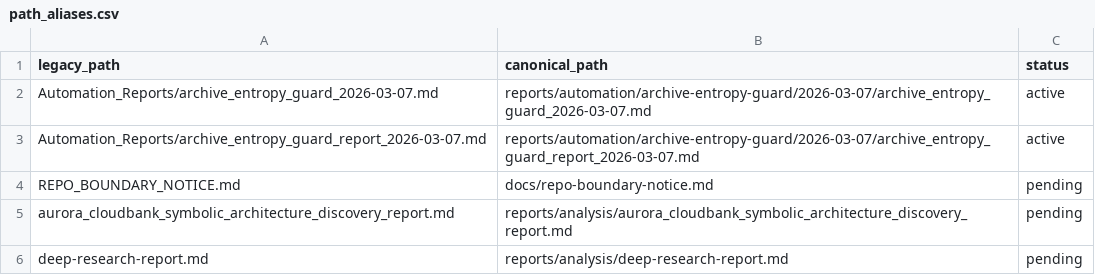
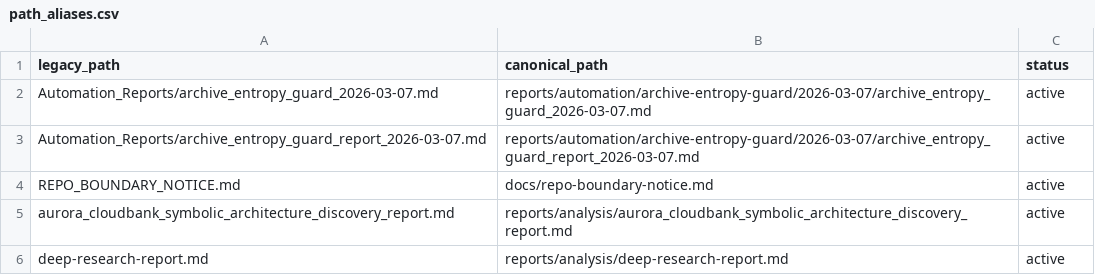
Before and after one commit to AUo959/Aurora_ORIONCORE_Directory_Main, a CSV file: catalog/path_aliases.csv, drawn as a sheet.

```diff
--- a/catalog/path_aliases.csv
+++ b/catalog/path_aliases.csv
@@ -3,4 +3,4 @@ Automation_Reports/archive_entropy_guard_2026-03-07.md,reports/automation/archiv
 Automation_Reports/archive_entropy_guard_report_2026-03-07.md,reports/automation/archive-entropy-guard/2026-03-07/archive_entropy_guard_report_2026-03-07.md,active
-REPO_BOUNDARY_NOTICE.md,docs/repo-boundary-notice.md,pending
-aurora_cloudbank_symbolic_architecture_discovery_report.md,reports/analysis/aurora_cloudbank_symbolic_architecture_discovery_report.md,pending
-deep-research-report.md,reports/analysis/deep-research-report.md,pending
+REPO_BOUNDARY_NOTICE.md,docs/repo-boundary-notice.md,active
+aurora_cloudbank_symbolic_architecture_discovery_report.md,reports/analysis/aurora_cloudbank_symbolic_architecture_discovery_report.md,active
+deep-research-report.md,reports/analysis/deep-research-report.md,active
```
Also changed, not shown: 12 other files.
